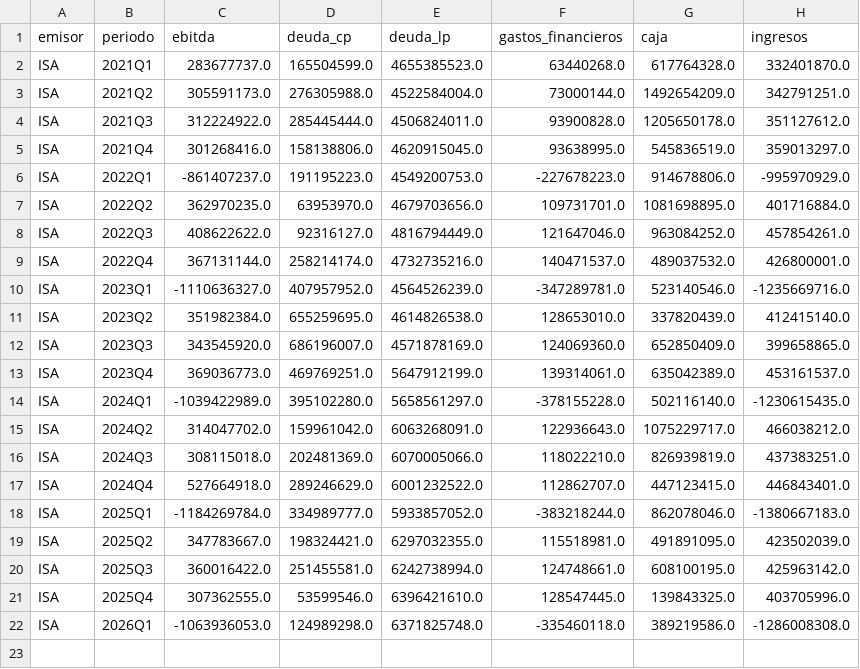
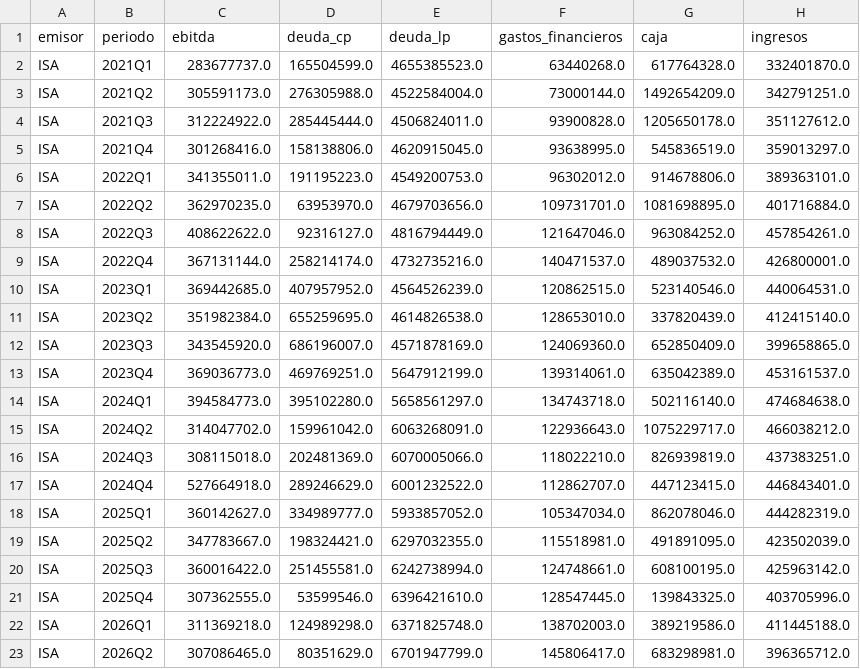
Before and after one commit to sijmon45/credit-risk-colombia, a CSV file: Data/processed/isa_panel.csv, drawn as a sheet.

```diff
--- a/Data/processed/isa_panel.csv
+++ b/Data/processed/isa_panel.csv
@@ -5,3 +5,3 @@ ISA,2021Q3,312224922.0,285445444.0,4506824011.0,93900828.0,1205650178.0,35112761
 ISA,2021Q4,301268416.0,158138806.0,4620915045.0,93638995.0,545836519.0,359013297.0
-ISA,2022Q1,-861407237.0,191195223.0,4549200753.0,-227678223.0,914678806.0,-995970929.0
+ISA,2022Q1,341355011.0,191195223.0,4549200753.0,96302012.0,914678806.0,389363101.0
 ISA,2022Q2,362970235.0,63953970.0,4679703656.0,109731701.0,1081698895.0,401716884.0
@@ -9,3 +9,3 @@ ISA,2022Q3,408622622.0,92316127.0,4816794449.0,121647046.0,963084252.0,457854261
 ISA,2022Q4,367131144.0,258214174.0,4732735216.0,140471537.0,489037532.0,426800001.0
-ISA,2023Q1,-1110636327.0,407957952.0,4564526239.0,-347289781.0,523140546.0,-1235669716.0
+ISA,2023Q1,369442685.0,407957952.0,4564526239.0,120862515.0,523140546.0,440064531.0
 ISA,2023Q2,351982384.0,655259695.0,4614826538.0,128653010.0,337820439.0,412415140.0
@@ -13,3 +13,3 @@ ISA,2023Q3,343545920.0,686196007.0,4571878169.0,124069360.0,652850409.0,39965886
 ISA,2023Q4,369036773.0,469769251.0,5647912199.0,139314061.0,635042389.0,453161537.0
-ISA,2024Q1,-1039422989.0,395102280.0,5658561297.0,-378155228.0,502116140.0,-1230615435.0
+ISA,2024Q1,394584773.0,395102280.0,5658561297.0,134743718.0,502116140.0,474684638.0
 ISA,2024Q2,314047702.0,159961042.0,6063268091.0,122936643.0,1075229717.0,466038212.0
@@ -17,3 +17,3 @@ ISA,2024Q3,308115018.0,202481369.0,6070005066.0,118022210.0,826939819.0,43738325
 ISA,2024Q4,527664918.0,289246629.0,6001232522.0,112862707.0,447123415.0,446843401.0
-ISA,2025Q1,-1184269784.0,334989777.0,5933857052.0,-383218244.0,862078046.0,-1380667183.0
+ISA,2025Q1,360142627.0,334989777.0,5933857052.0,105347034.0,862078046.0,444282319.0
 ISA,2025Q2,347783667.0,198324421.0,6297032355.0,115518981.0,491891095.0,423502039.0
@@ -21,2 +21,3 @@ ISA,2025Q3,360016422.0,251455581.0,6242738994.0,124748661.0,608100195.0,42596314
 ISA,2025Q4,307362555.0,53599546.0,6396421610.0,128547445.0,139843325.0,403705996.0
-ISA,2026Q1,-1063936053.0,124989298.0,6371825748.0,-335460118.0,389219586.0,-1286008308.0
+ISA,2026Q1,311369218.0,124989298.0,6371825748.0,138702003.0,389219586.0,411445188.0
+ISA,2026Q2,307086465.0,80351629.0,6701947799.0,145806417.0,683298981.0,396365712.0
```
Also changed, not shown: 1 other file.
